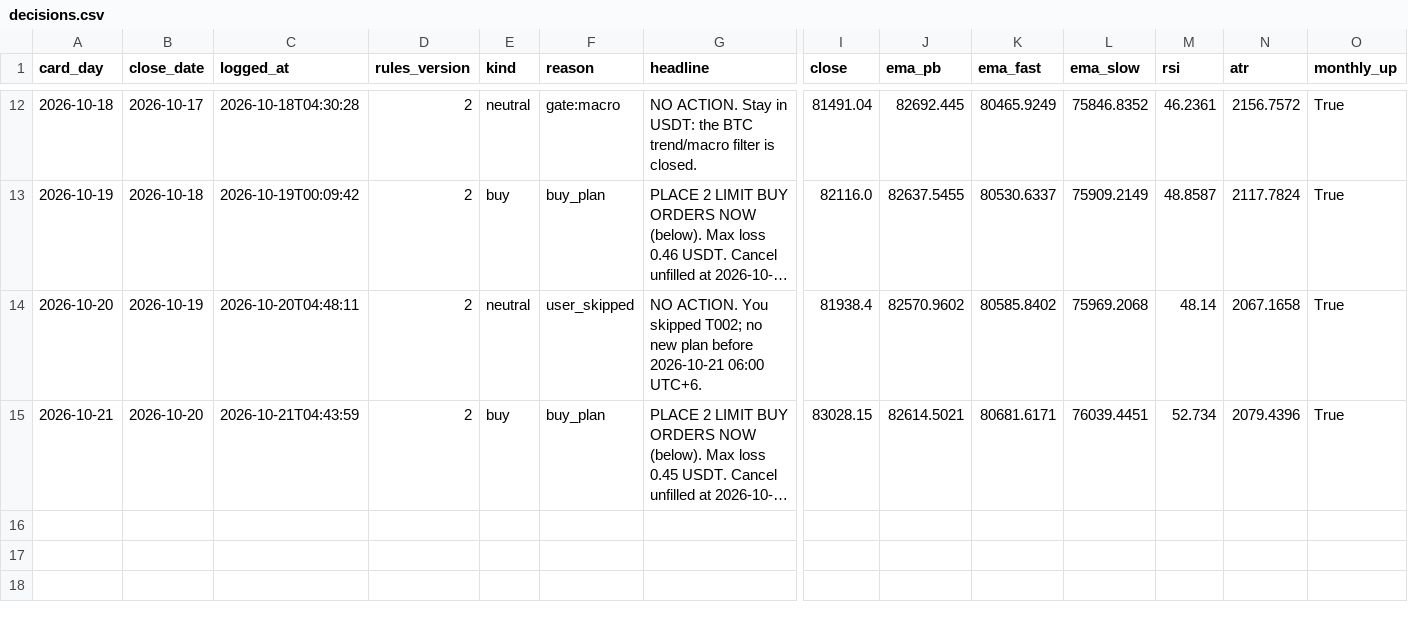
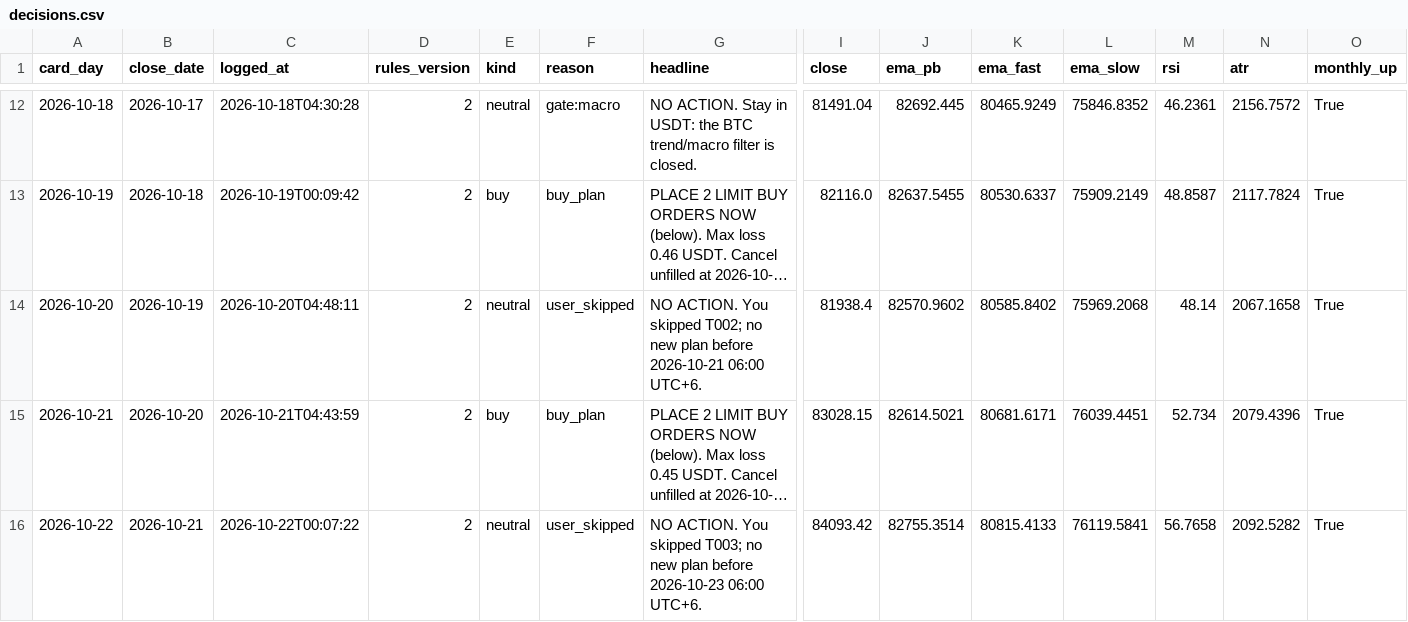
Before and after one commit to raiyan22/spot-trd, a CSV file: journal/decisions.csv, drawn as a sheet; only a part is shown, gaps mark what is left out; long unchanged cells end in …; rows hold the shown columns only; the diff names each change by its address in the sheet, - before the commit and + after, or states it on an @@ line.

Commit message:
journal update 2026-10-22 00:07 UTC

```diff
--- a/journal/decisions.csv
+++ b/journal/decisions.csv
+row 16: 2026-10-22 | 2026-10-21 | 2026-10-22T00:07:22 | 2 | neutral | user_skipped | NO ACTION. You skipped T003; no new plan before 2026-10-23 06:00 UTC+6. | 84093.42 | 82755.3514 | 80815.4133 | 76119.5841 | 56.7658 | 2092.5282 | True
```
